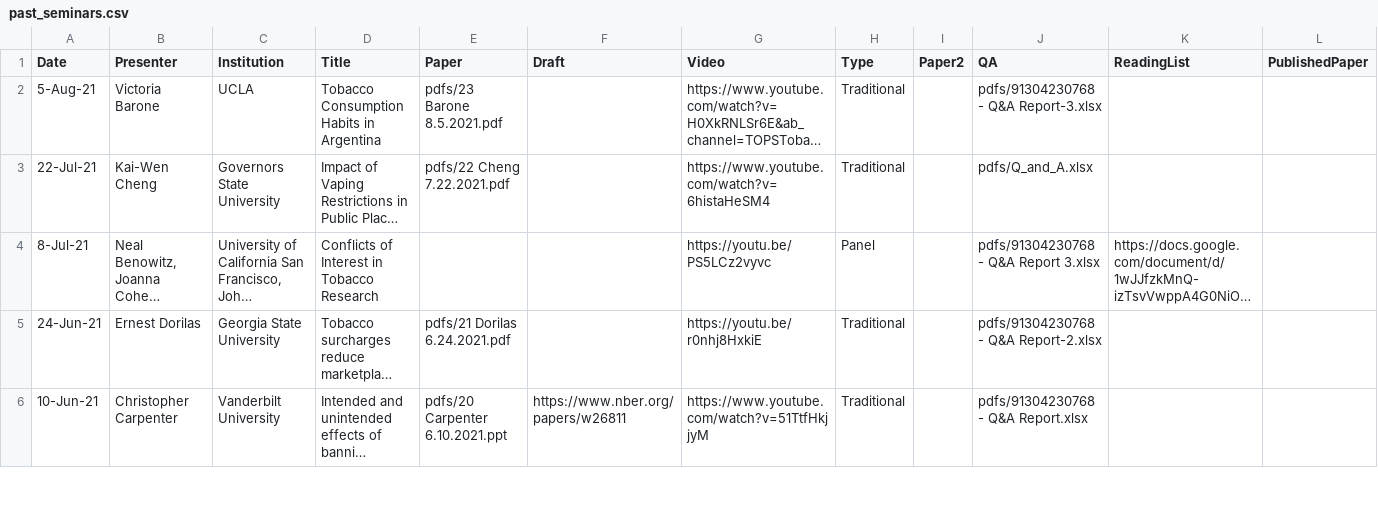
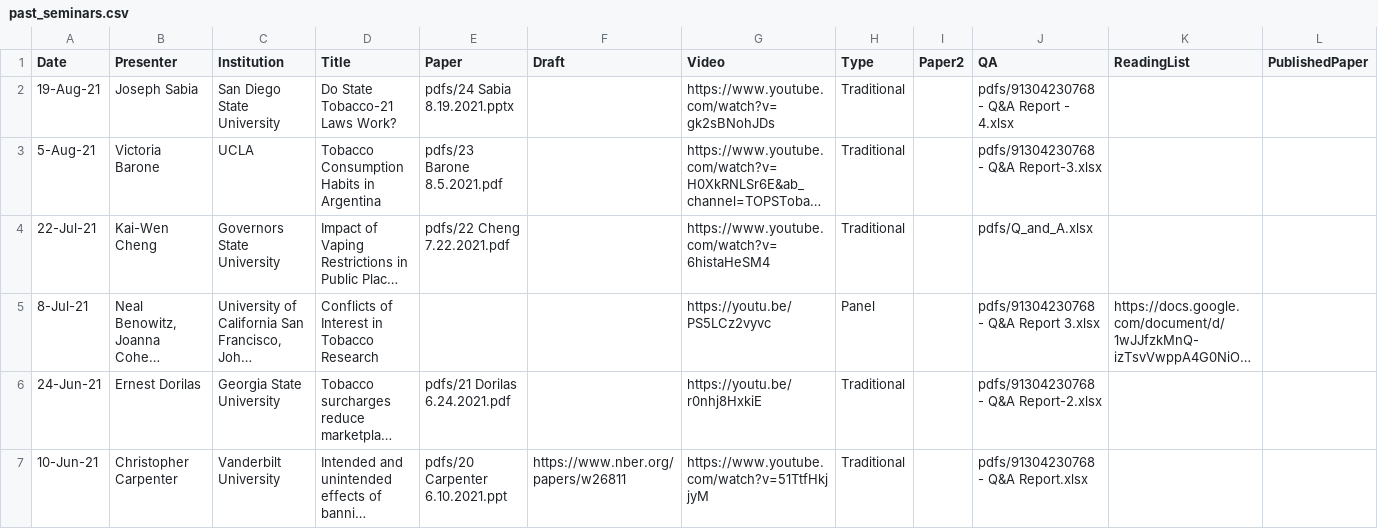
Before and after one commit to ernbilen/test_website_tops, a CSV file: _data/past_seminars.csv, drawn as a sheet; only a part is shown; long unchanged cells end in …; the diff names each change by its address in the sheet, - before the commit and + after, or states it on an @@ line.

Commit message:
seminar update

```diff
--- a/_data/past_seminars.csv
+++ b/_data/past_seminars.csv
+row 2: 19-Aug-21 | Joseph Sabia | San Diego State University | Do State Tobacco-21 Laws Work? | pdfs/24 Sabia 8.19.2021.pptx |  | https://www.youtube.com/watch?v=gk2sBNohJDs | Traditional |  | pdfs/91304230768 - Q&A Report - 4.xlsx
```
Also changed, not shown: 4 other files.
